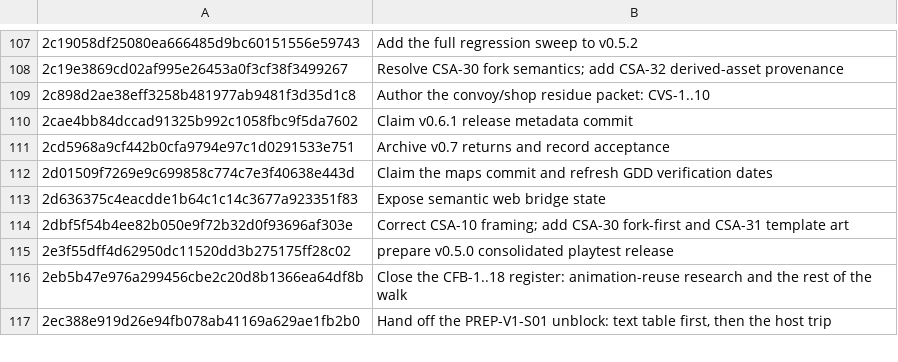
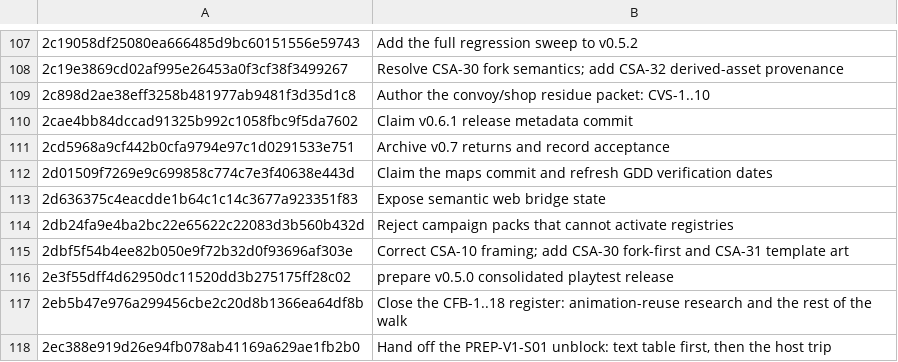
Before and after one commit to jackmanj1337/Project_Prometheus, a TSV file: AGENT/Session Notes/CLAIMS.tsv, drawn as a sheet; only a part is shown, gaps mark what is left out; the diff names each change by its address in the sheet, - before the commit and + after, or states it on an @@ line.

Commit message:
Document the v0.7.8 rejected return
AI-Tool: Codex CLI
AI-Model: unknown
AI-Run-ID: unknown
AI-Workspace: godot-prometheus-env

```diff
--- a/AGENT/Session Notes/CLAIMS.tsv
+++ b/AGENT/Session Notes/CLAIMS.tsv
+row 114: 2db24fa9e4ba2bc22e65622c22083d3b560b432d | Reject campaign packs that cannot activate registries
```
Also changed, not shown: 2 other files.
